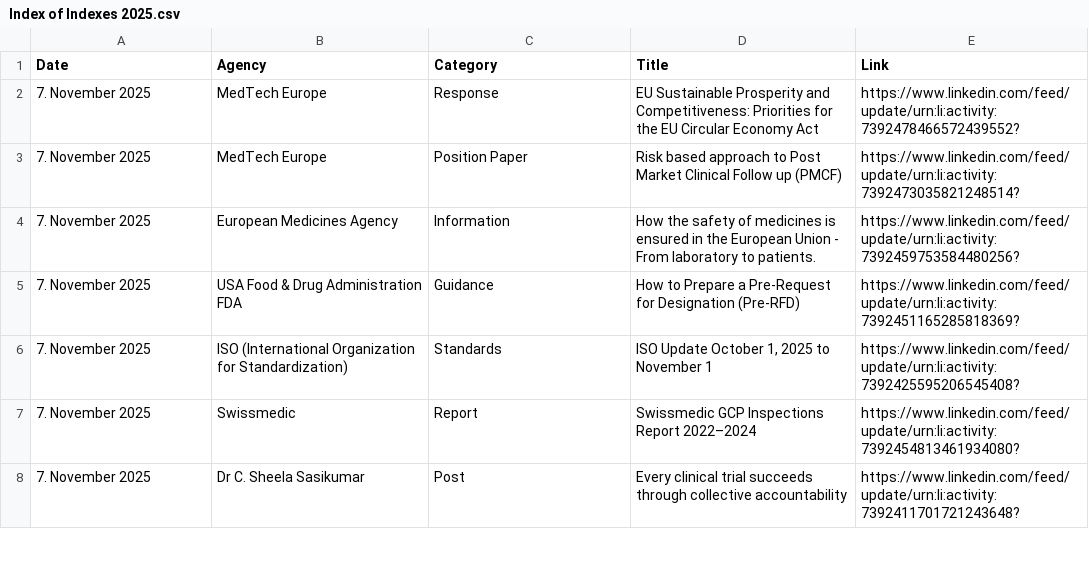
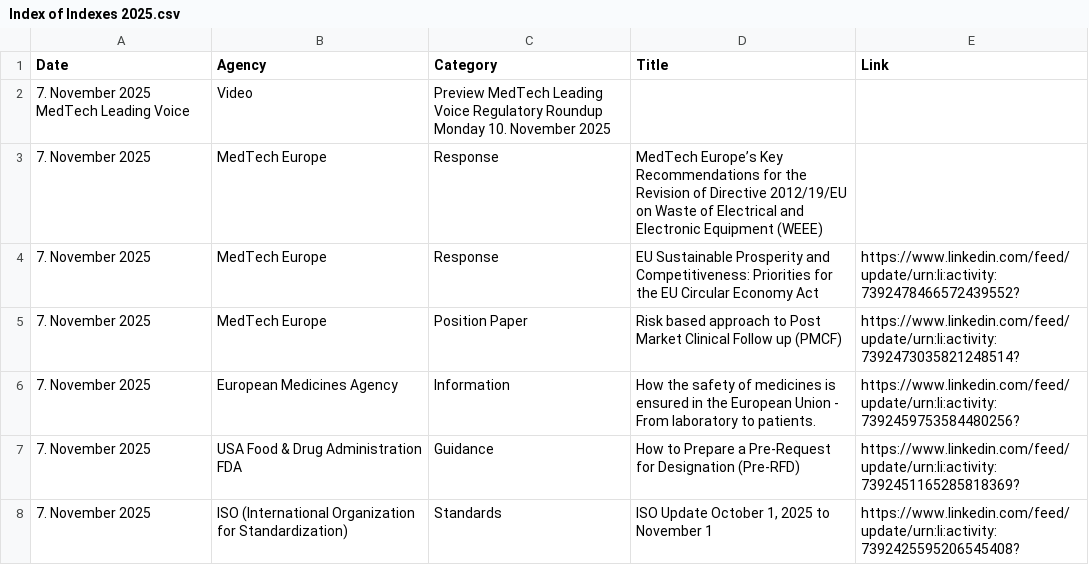
Before and after one commit to MartinCKing/Index-of-Indexes, a CSV file: Index of Indexes 2025.csv, drawn as a sheet; only a part is shown; the shorter side is filled out with more unchanged rows.

Commit message:
Update Index of Indexes 2025.csv

```diff
--- a/Index of Indexes 2025.csv
+++ b/Index of Indexes 2025.csv
@@ -1,2 +1,4 @@
 Date,Agency,Category,Title,Link
+7. November 2025	MedTech Leading Voice,Video,Preview MedTech Leading Voice Regulatory Roundup Monday 10. November 2025,
+7. November 2025,MedTech Europe,Response,MedTech Europe’s Key Recommendations for the Revision of Directive 2012/19/EU on Waste of Electrical and Electronic Equipment (WEEE),
 7. November 2025,MedTech Europe,Response,EU Sustainable Prosperity and Competitiveness: Priorities for the EU Circular Economy Act,https://www.linkedin.com/feed/update/urn:li:activity:7392478466572439552?
```
